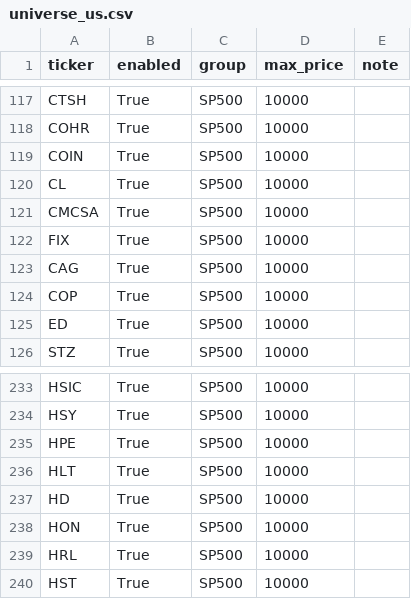
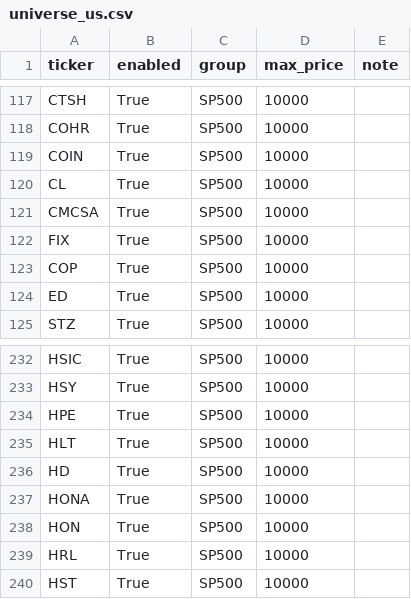
Before and after one commit to Hyodokamo/trend-catalyst-screener, a CSV file: data/universe_us.csv, drawn as a sheet; only a part is shown, gaps mark what is left out; removed rows and columns are numbered as before the commit, all else as after; the diff names each change by its address in the sheet, - before the commit and + after, or states it on an @@ line.

```diff
--- a/data/universe_us.csv
+++ b/data/universe_us.csv
-row 123: CAG | True | SP500 | 10000
+row 237: HONA | True | SP500 | 10000
```
Also changed, not shown: data/outputs/audit_latest.csv, data/outputs/screen_latest.csv, 3 other files.
